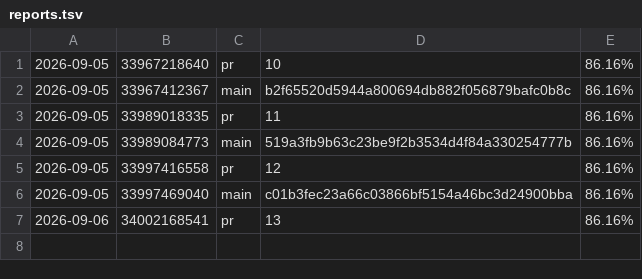
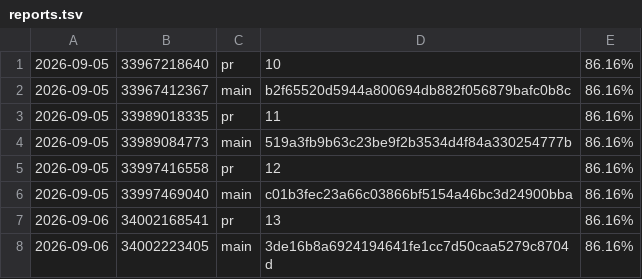
Before and after one commit to oddcoder/traqilet, a TSV file: reports.tsv, drawn as a sheet.

```diff
--- a/reports.tsv
+++ b/reports.tsv
@@ -7 +7,2 @@
 2026-09-06	34002168541	pr	13	86.16%
+2026-09-06	34002223405	main	3de16b8a6924194641fe1cc7d50caa5279c8704d	86.16%
```
Also changed, not shown: 5 other files.
